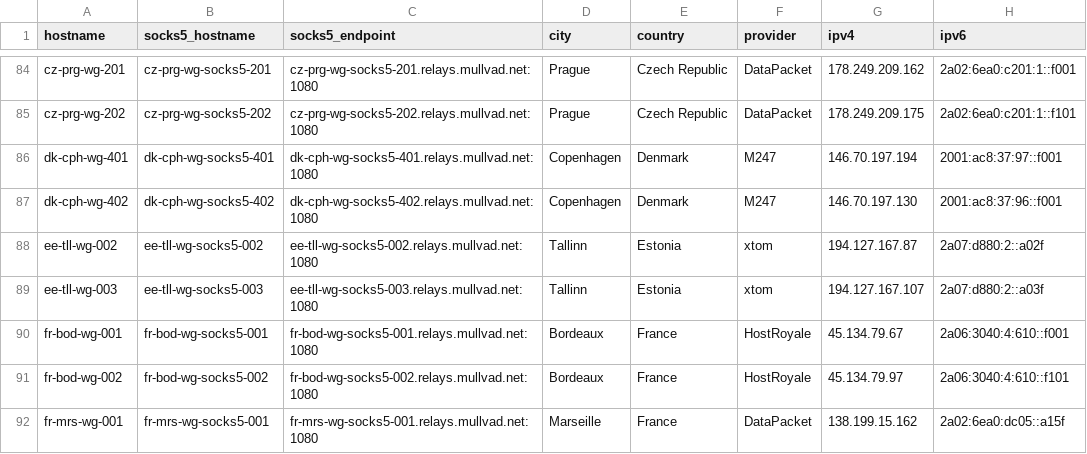
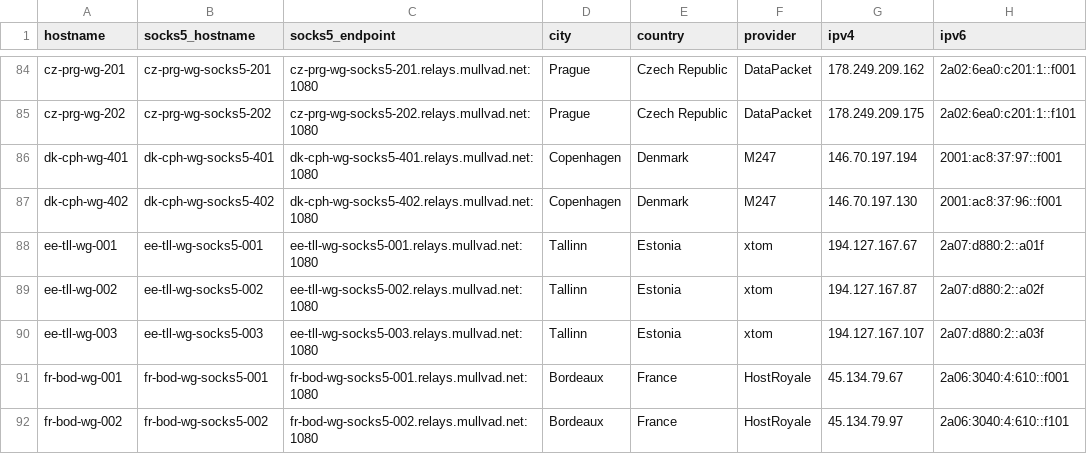
Before and after one commit to tommy-ca/mulvad-relay-list, a CSV file: relays.csv, drawn as a sheet; only a part is shown, gaps mark what is left out; the shorter side is filled out with more unchanged rows; the diff names each change by its address in the sheet, - before the commit and + after, or states it on an @@ line.

```diff
--- a/relays.csv
+++ b/relays.csv
+row 88: ee-tll-wg-001 | ee-tll-wg-socks5-001 | ee-tll-wg-socks5-001.relays.mullvad.net:1080 | Tallinn | Estonia | xtom | 194.127.167.67 | 2a07:d880:2::a01f
```
Also changed, not shown: 4 other files.
